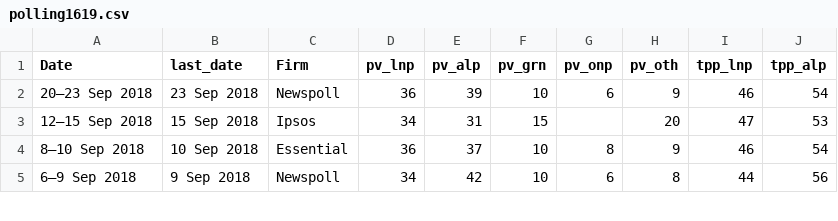
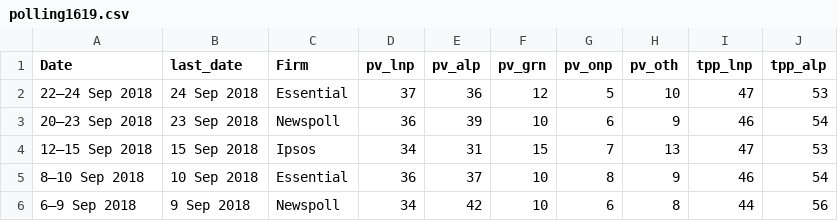
Before and after one commit to metacoretechs/wikipedia-aus-poll-charts, a CSV file: polling1619.csv, drawn as a sheet; only a part is shown.

Commit message:
24 Sep 2018 Essential poll

```diff
--- a/polling1619.csv
+++ b/polling1619.csv
@@ -1,4 +1,5 @@
 Date,last_date,Firm,pv_lnp,pv_alp,pv_grn,pv_onp,pv_oth,tpp_lnp,tpp_alp
+22–24 Sep 2018,24 Sep 2018,Essential,37,36,12,5,10,47,53
 20–23 Sep 2018,23 Sep 2018,Newspoll,36,39,10,6,9,46,54
-12–15 Sep 2018,15 Sep 2018,Ipsos,34,31,15,,20,47,53
+12–15 Sep 2018,15 Sep 2018,Ipsos,34,31,15,7,13,47,53
 8–10 Sep 2018,10 Sep 2018,Essential,36,37,10,8,9,46,54
```
Also changed, not shown: 3 other files.
